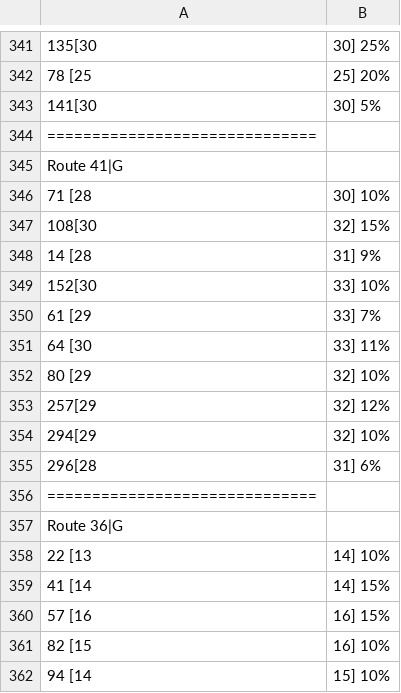
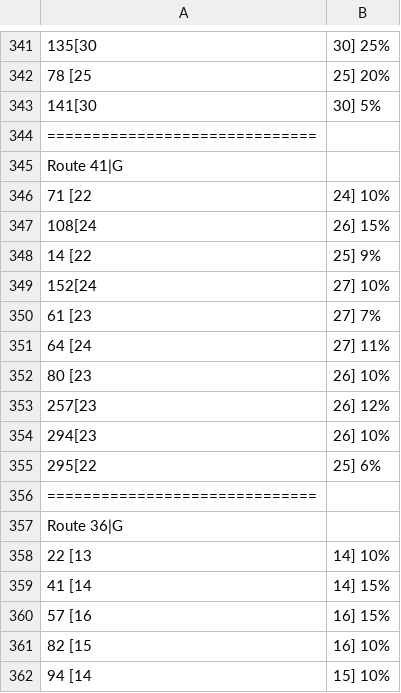
Before and after one commit to sjkuhnke/PokemonGame, a CSV file: PokemonGame/bin/info/encounters.csv, drawn as a sheet; only a part is shown, gaps mark what is left out; removed rows and columns are numbered as before the commit, all else as after; the diff names each change by its address in the sheet, - before the commit and + after, or states it on an @@ line.

```diff
--- a/PokemonGame/bin/info/encounters.csv
+++ b/PokemonGame/bin/info/encounters.csv
-row 346: 71 [28 | 30] 10%
-row 347: 108[30 | 32] 15%
-row 348: 14 [28 | 31] 9%
-row 349: 152[30 | 33] 10%
-row 350: 61 [29 | 33] 7%
-row 351: 64 [30 | 33] 11%
+row 346: 71 [22 | 24] 10%
+row 347: 108[24 | 26] 15%
+row 348: 14 [22 | 25] 9%
+row 349: 152[24 | 27] 10%
+row 350: 61 [23 | 27] 7%
+row 351: 64 [24 | 27] 11%
-A352: 80 [29
+A352: 80 [23
-B352: 32] 10%
+B352: 26] 10%
-A353: 257[29
+A353: 257[23
-B353: 32] 12%
+B353: 26] 12%
-A354: 294[29
+A354: 294[23
-B354: 32] 10%
+B354: 26] 10%
-row 355: 296[28 | 31] 6%
+row 355: 295[22 | 25] 6%
```
Also changed, not shown: PokemonGame/bin/info/movebank.csv, PokemonGame/res/info/encounters.csv, 38 other files.
